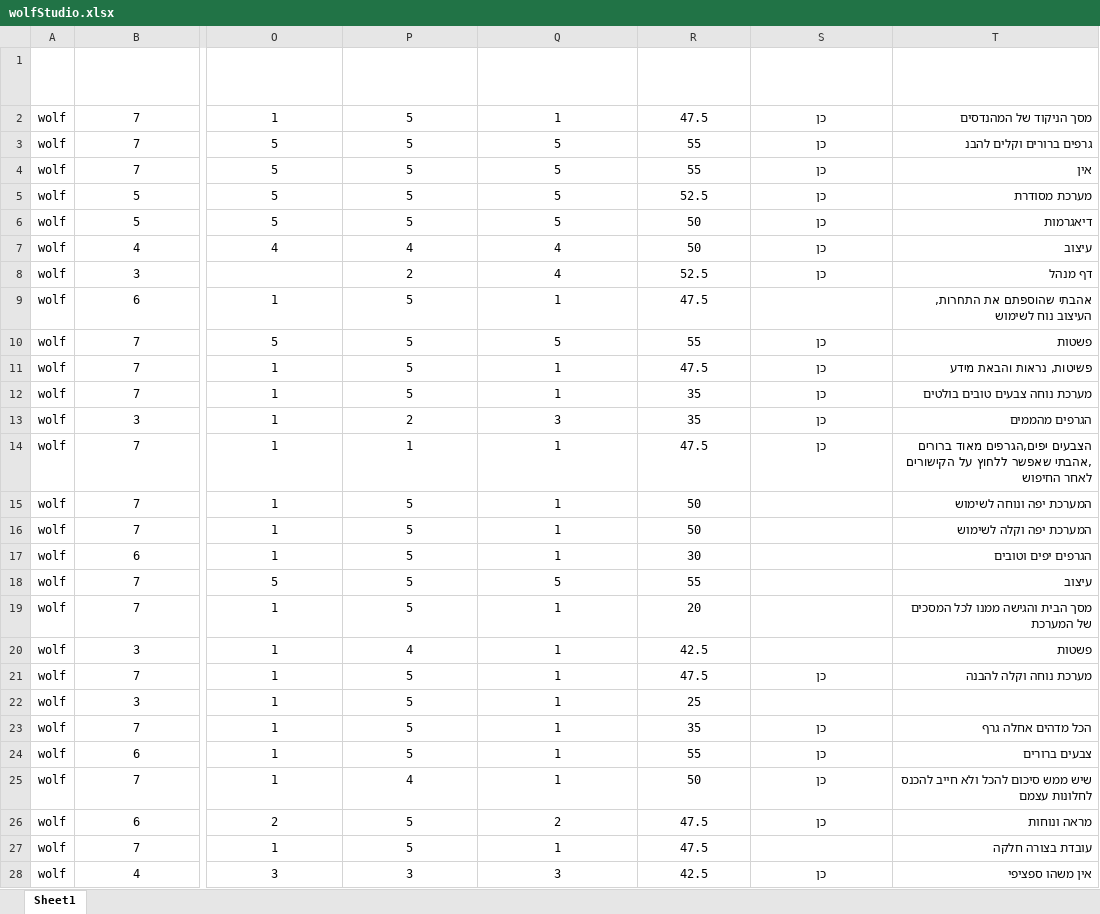
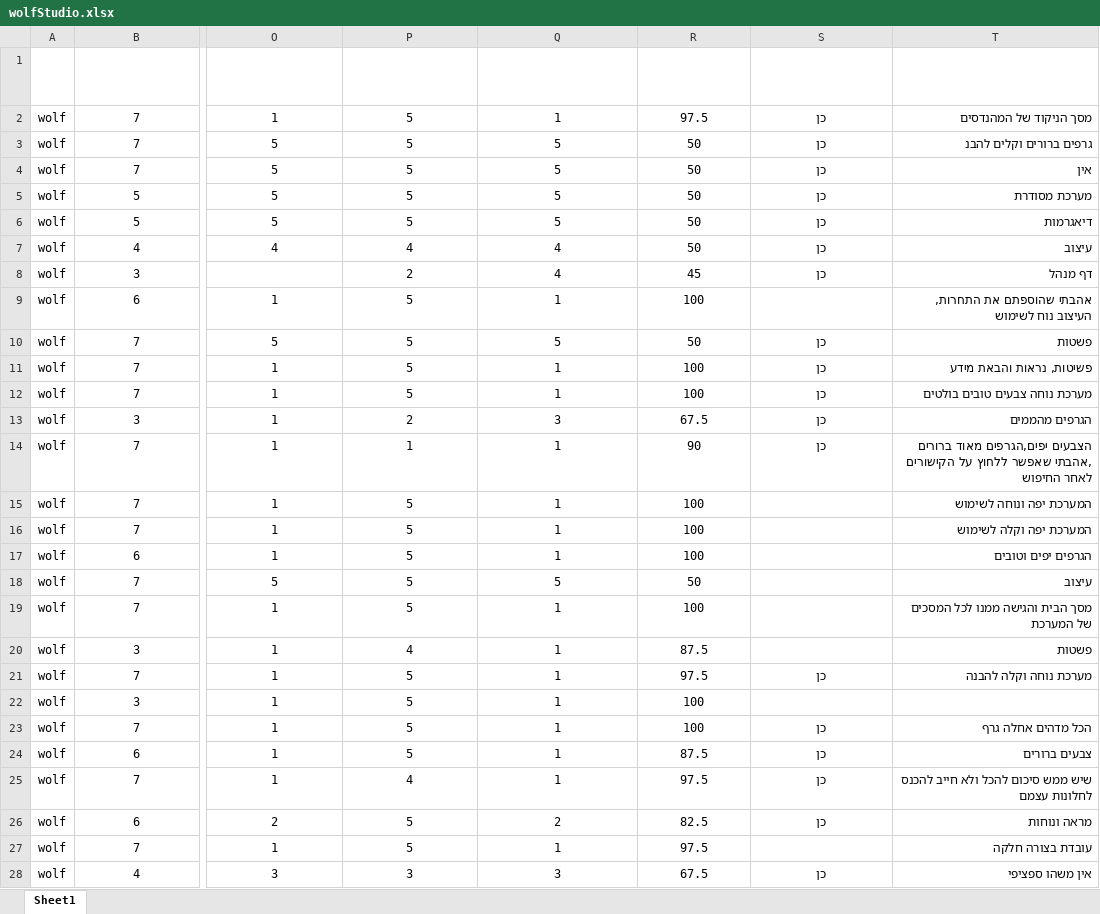
Before and after one commit to KoganTheDev/cloud-computing-project, an Excel workbook: HW/HW2/wolfStudio.xlsx, sheet Sheet1, drawn as a sheet; only a part is shown, gaps mark what is left out; values as stored, in another font and other column widths than the file's, no borders; conditional formats and table styles not drawn; the diff covers the shown part only; the diff names each change by its address in the sheet, - before the commit and + after, or states it on an @@ line.

Commit message:
Update word and excel files

```diff
--- a/HW/HW2/wolfStudio.xlsx (sheet Sheet1)
+++ b/HW/HW2/wolfStudio.xlsx (sheet Sheet1)
-R2: 47.5
+R2: 97.5
-R3:R4: 55
+R3:R4: 50
-R5: 52.5
+R5: 50
-R8: 52.5
+R8: 45
-R9: 47.5
+R9: 100
-R10: 55
+R10: 50
-R11: 47.5
+R11: 100
-R12: 35
+R12: 100
-R13: 35
+R13: 67.5
-R14: 47.5
+R14: 90
-R15:R16: 50
+R15:R16: 100
-R17: 30
+R17: 100
-R18: 55
+R18: 50
-R19: 20
+R19: 100
-R20: 42.5
+R20: 87.5
-R21: 47.5
+R21: 97.5
-R22: 25
+R22: 100
-R23: 35
+R23: 100
-R24: 55
+R24: 87.5
-R25: 50
+R25: 97.5
-R26: 47.5
+R26: 82.5
-R27: 47.5
+R27: 97.5
-R28: 42.5
+R28: 67.5
```
Also changed, not shown: 3 edited cells elsewhere in this sheet, formulas that keep their value, 1 other file.
